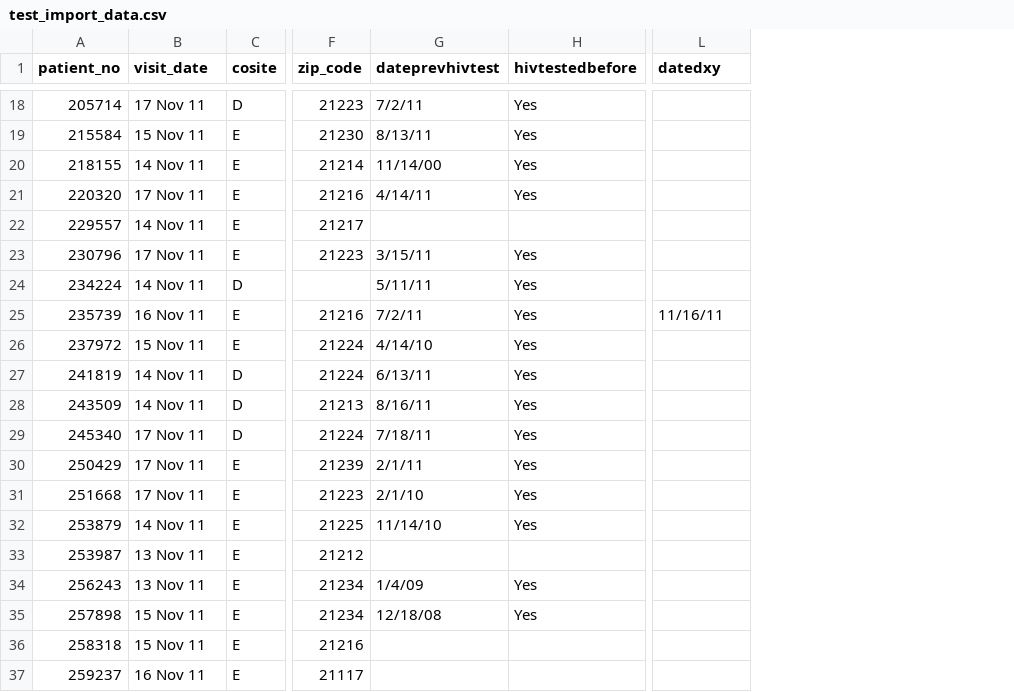
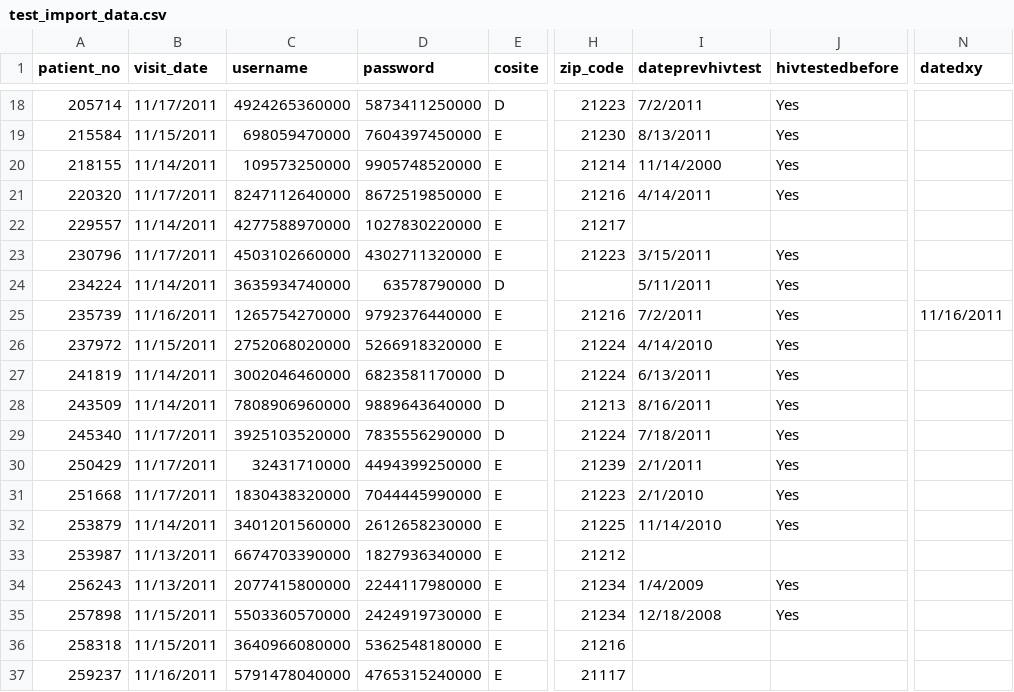
Before and after one commit to B-Rich/PrivateResults, a CSV file: spec/data/test_import_data.csv, drawn as a sheet; only a part is shown, gaps mark what is left out; addresses are those after the commit; the diff covers the shown part only; the diff names each change by its address in the sheet, - before the commit and + after, or states it on an @@ line.

Commit message:
new spec test data includes username/password for phone

```diff
--- a/spec/data/test_import_data.csv
+++ b/spec/data/test_import_data.csv
+column C (username), rows 18-37: 4924265360000 | 698059470000 | 109573250000 | 8247112640000 | 4277588970000 | 4503102660000 | 3635934740000 | 1265754270000 | 2752068020000 | 3002046460000 | 7808906960000 | 3925103520000 | 32431710000 | 1830438320000 | 3401201560000 | 6674703390000 | 2077415800000 | 5503360570000 | 3640966080000 | 5791478040000
+column D (password), rows 18-37: 5873411250000 | 7604397450000 | 9905748520000 | 8672519850000 | 1027830220000 | 4302711320000 | 63578790000 | 9792376440000 | 5266918320000 | 6823581170000 | 9889643640000 | 7835556290000 | 4494399250000 | 7044445990000 | 2612658230000 | 1827936340000 | 2244117980000 | 2424919730000 | 5362548180000 | 4765315240000
-B18 (visit_date): 17 Nov 11
+B18 (visit_date): 11/17/2011
-I18 (dateprevhivtest): 7/2/11
+I18 (dateprevhivtest): 7/2/2011
-B19 (visit_date): 15 Nov 11
+B19 (visit_date): 11/15/2011
-I19 (dateprevhivtest): 8/13/11
+I19 (dateprevhivtest): 8/13/2011
-B20 (visit_date): 14 Nov 11
+B20 (visit_date): 11/14/2011
-I20 (dateprevhivtest): 11/14/00
+I20 (dateprevhivtest): 11/14/2000
-B21 (visit_date): 17 Nov 11
+B21 (visit_date): 11/17/2011
-I21 (dateprevhivtest): 4/14/11
+I21 (dateprevhivtest): 4/14/2011
-B22 (visit_date): 14 Nov 11
+B22 (visit_date): 11/14/2011
-B23 (visit_date): 17 Nov 11
+B23 (visit_date): 11/17/2011
-I23 (dateprevhivtest): 3/15/11
+I23 (dateprevhivtest): 3/15/2011
-B24 (visit_date): 14 Nov 11
+B24 (visit_date): 11/14/2011
-I24 (dateprevhivtest): 5/11/11
+I24 (dateprevhivtest): 5/11/2011
-B25 (visit_date): 16 Nov 11
+B25 (visit_date): 11/16/2011
-I25 (dateprevhivtest): 7/2/11
+I25 (dateprevhivtest): 7/2/2011
-N25 (datedxy): 11/16/11
+N25 (datedxy): 11/16/2011
-B26 (visit_date): 15 Nov 11
+B26 (visit_date): 11/15/2011
-I26 (dateprevhivtest): 4/14/10
+I26 (dateprevhivtest): 4/14/2010
-B27:B28 (visit_date): 14 Nov 11
+B27:B28 (visit_date): 11/14/2011
-I27 (dateprevhivtest): 6/13/11
+I27 (dateprevhivtest): 6/13/2011
-I28 (dateprevhivtest): 8/16/11
+I28 (dateprevhivtest): 8/16/2011
-B29:B31 (visit_date): 17 Nov 11
+B29:B31 (visit_date): 11/17/2011
-I29 (dateprevhivtest): 7/18/11
+I29 (dateprevhivtest): 7/18/2011
-I30 (dateprevhivtest): 2/1/11
+I30 (dateprevhivtest): 2/1/2011
-I31 (dateprevhivtest): 2/1/10
+I31 (dateprevhivtest): 2/1/2010
-B32 (visit_date): 14 Nov 11
+B32 (visit_date): 11/14/2011
-I32 (dateprevhivtest): 11/14/10
+I32 (dateprevhivtest): 11/14/2010
-B33:B34 (visit_date): 13 Nov 11
+B33:B34 (visit_date): 11/13/2011
-I34 (dateprevhivtest): 1/4/09
+I34 (dateprevhivtest): 1/4/2009
-B35:B36 (visit_date): 15 Nov 11
+B35:B36 (visit_date): 11/15/2011
-I35 (dateprevhivtest): 12/18/08
+I35 (dateprevhivtest): 12/18/2008
-B37 (visit_date): 16 Nov 11
+B37 (visit_date): 11/16/2011
```
Also changed, not shown: 133 edited cells elsewhere in this file.
